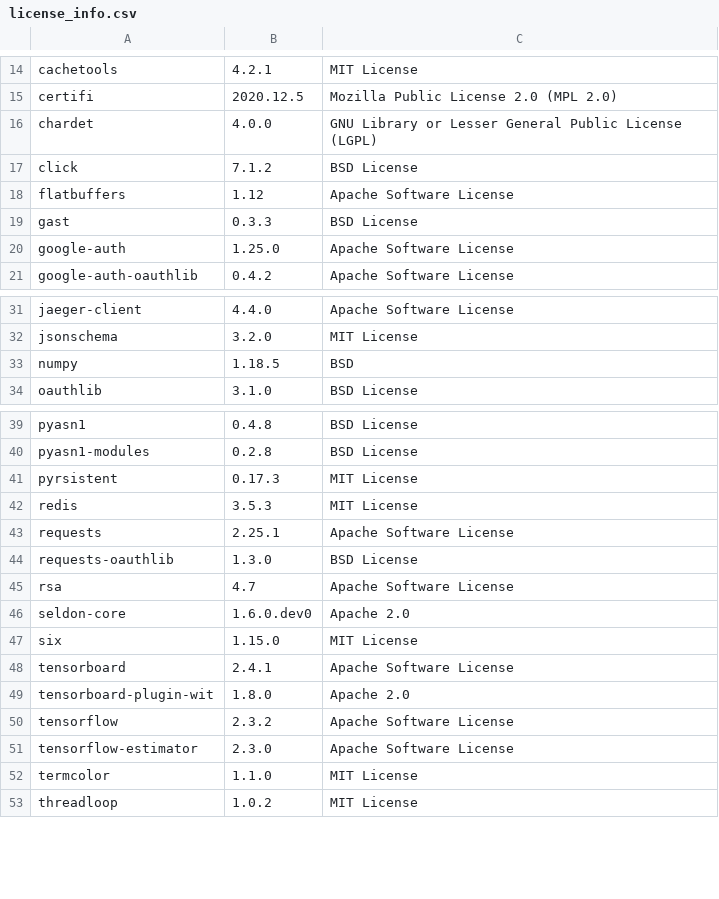
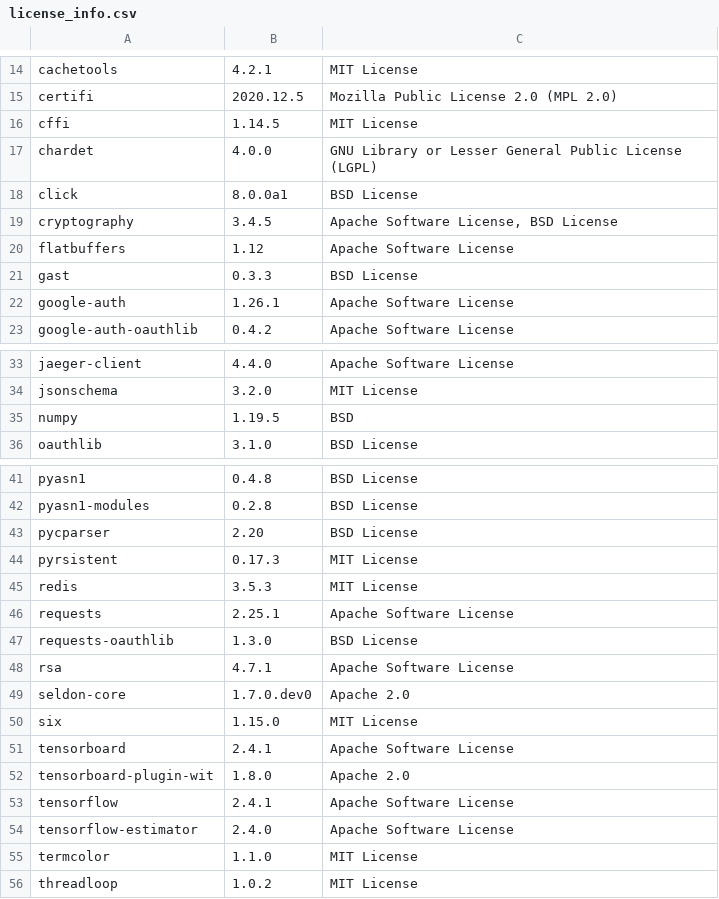
Before and after one commit to SeldonIO/seldon-core, a CSV file: python/licenses/license_info.csv, drawn as a sheet; only a part is shown, gaps mark what is left out; the diff covers the shown part only.

Commit message:
Updated licenses

```diff
--- a/python/licenses/license_info.csv
+++ b/python/licenses/license_info.csv
@@ -15,7 +15,9 @@
 "certifi","2020.12.5","Mozilla Public License 2.0 (MPL 2.0)"
+"cffi","1.14.5","MIT License"
 "chardet","4.0.0","GNU Library or Lesser General Public License (LGPL)"
-"click","7.1.2","BSD License"
+"click","8.0.0a1","BSD License"
+"cryptography","3.4.5","Apache Software License, BSD License"
 "flatbuffers","1.12","Apache Software License"
 "gast","0.3.3","BSD License"
-"google-auth","1.25.0","Apache Software License"
+"google-auth","1.26.1","Apache Software License"
 "google-auth-oauthlib","0.4.2","Apache Software License"
@@ -32,3 +34,3 @@
 "jsonschema","3.2.0","MIT License"
-"numpy","1.18.5","BSD"
+"numpy","1.19.5","BSD"
 "oauthlib","3.1.0","BSD License"
@@ -40,2 +42,3 @@
 "pyasn1-modules","0.2.8","BSD License"
+"pycparser","2.20","BSD License"
 "pyrsistent","0.17.3","MIT License"
@@ -44,4 +47,4 @@
 "requests-oauthlib","1.3.0","BSD License"
-"rsa","4.7","Apache Software License"
-"seldon-core","1.6.0.dev0","Apache 2.0"
+"rsa","4.7.1","Apache Software License"
+"seldon-core","1.7.0.dev0","Apache 2.0"
 "six","1.15.0","MIT License"
@@ -49,4 +52,4 @@
 "tensorboard-plugin-wit","1.8.0","Apache 2.0"
-"tensorflow","2.3.2","Apache Software License"
-"tensorflow-estimator","2.3.0","Apache Software License"
+"tensorflow","2.4.1","Apache Software License"
+"tensorflow-estimator","2.4.0","Apache Software License"
 "termcolor","1.1.0","MIT License"
```
Also changed, not shown: 1 edited cell elsewhere in this file, python/licenses/license_info.no_versions.csv, 1 other file.
